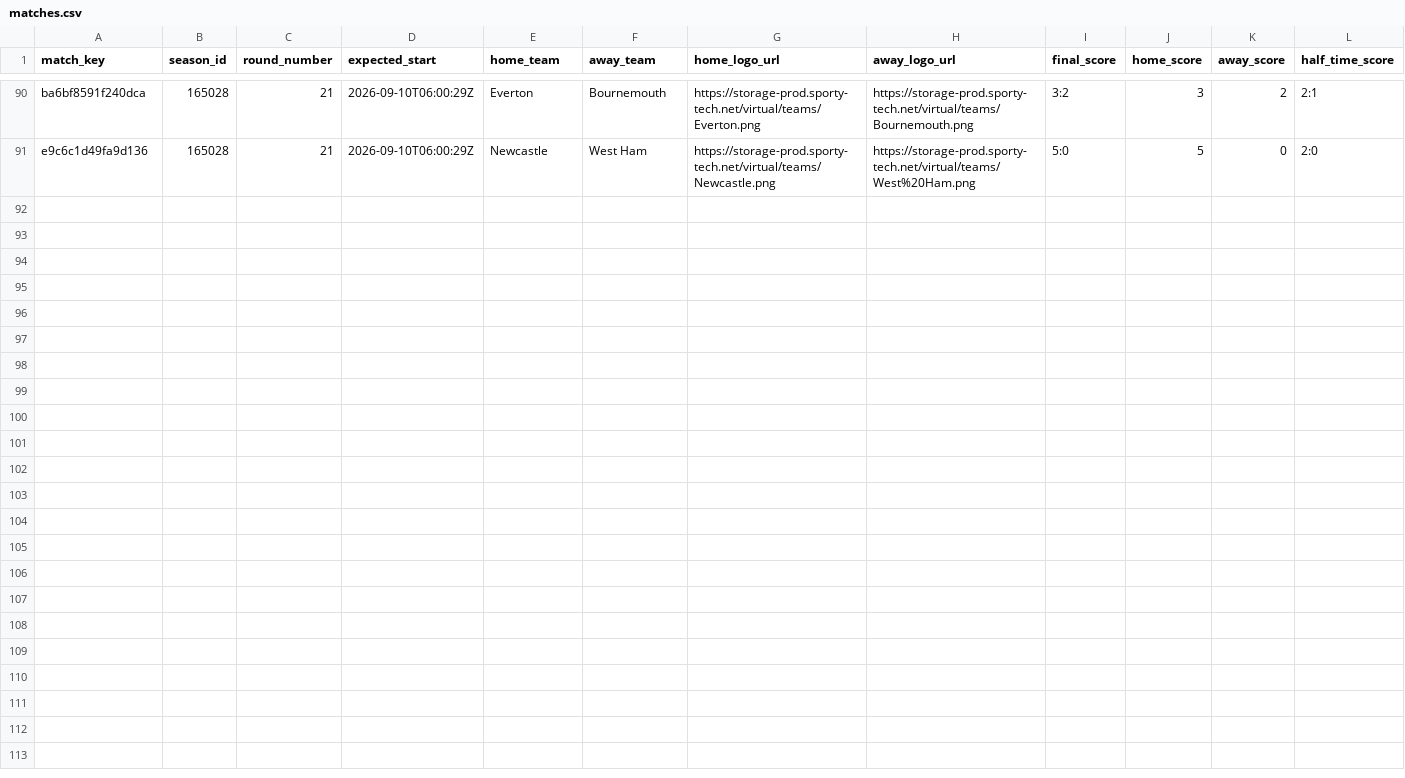
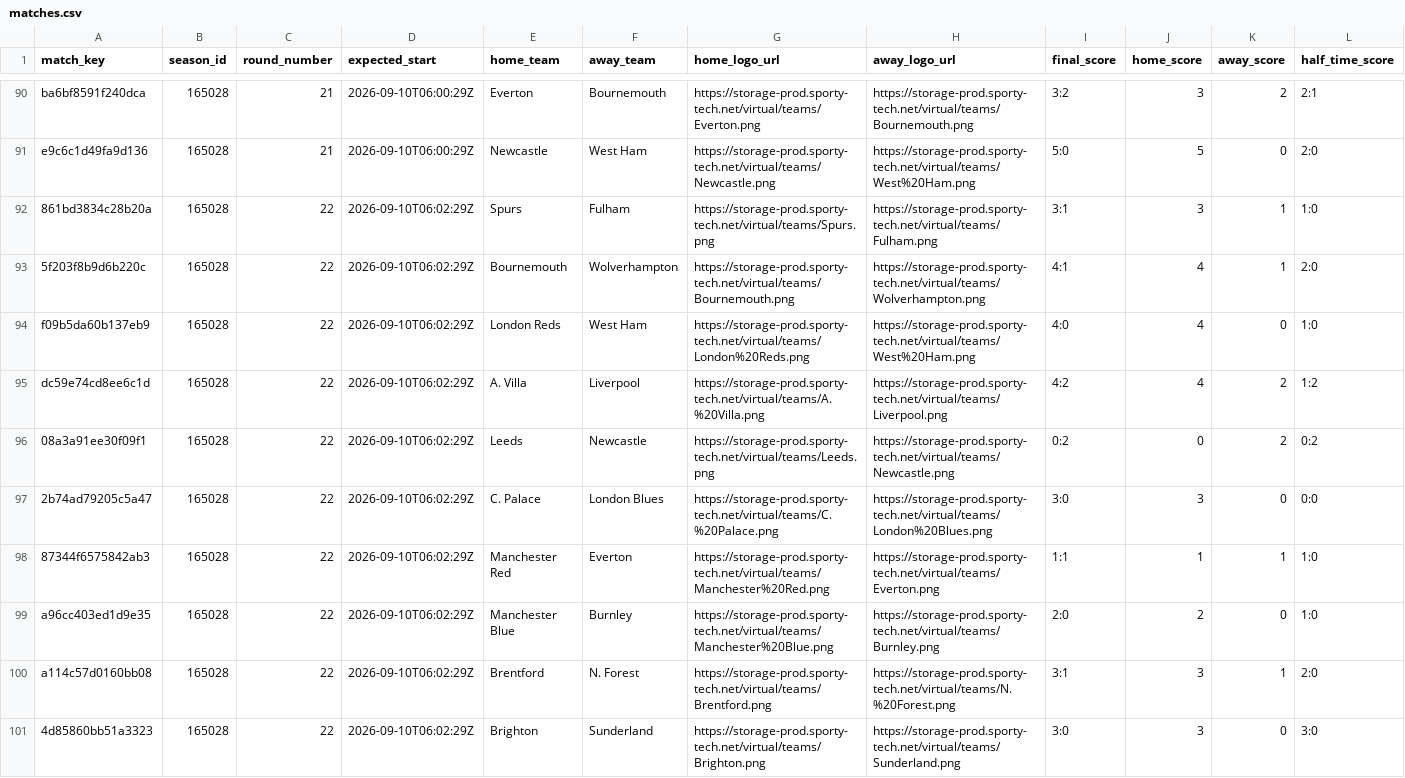
Before and after one commit to michaeldiary77-sys/virtual-leagues-collector, a CSV file: data/8035_english-league/matches.csv, drawn as a sheet; only a part is shown, gaps mark what is left out; rows hold the shown columns only; the diff names each change by its address in the sheet, - before the commit and + after, or states it on an @@ line.

```diff
--- a/data/8035_english-league/matches.csv
+++ b/data/8035_english-league/matches.csv
+row 92: 861bd3834c28b20a | 165028 | 22 | 2026-09-10T06:02:29Z | Spurs | Fulham | https://storage-prod.sporty-tech.net/virtual/teams/Spurs.png | https://storage-prod.sporty-tech.net/virtual/teams/Fulham.png | 3:1 | 3 | 1 | 1:0
+row 93: 5f203f8b9d6b220c | 165028 | 22 | 2026-09-10T06:02:29Z | Bournemouth | Wolverhampton | https://storage-prod.sporty-tech.net/virtual/teams/Bournemouth.png | https://storage-prod.sporty-tech.net/virtual/teams/Wolverhampton.png | 4:1 | 4 | 1 | 2:0
+row 94: f09b5da60b137eb9 | 165028 | 22 | 2026-09-10T06:02:29Z | London Reds | West Ham | https://storage-prod.sporty-tech.net/virtual/teams/London%20Reds.png | https://storage-prod.sporty-tech.net/virtual/teams/West%20Ham.png | 4:0 | 4 | 0 | 1:0
+row 95: dc59e74cd8ee6c1d | 165028 | 22 | 2026-09-10T06:02:29Z | A. Villa | Liverpool | https://storage-prod.sporty-tech.net/virtual/teams/A.%20Villa.png | https://storage-prod.sporty-tech.net/virtual/teams/Liverpool.png | 4:2 | 4 | 2 | 1:2
+row 96: 08a3a91ee30f09f1 | 165028 | 22 | 2026-09-10T06:02:29Z | Leeds | Newcastle | https://storage-prod.sporty-tech.net/virtual/teams/Leeds.png | https://storage-prod.sporty-tech.net/virtual/teams/Newcastle.png | 0:2 | 0 | 2 | 0:2
+row 97: 2b74ad79205c5a47 | 165028 | 22 | 2026-09-10T06:02:29Z | C. Palace | London Blues | https://storage-prod.sporty-tech.net/virtual/teams/C.%20Palace.png | https://storage-prod.sporty-tech.net/virtual/teams/London%20Blues.png | 3:0 | 3 | 0 | 0:0
+row 98: 87344f6575842ab3 | 165028 | 22 | 2026-09-10T06:02:29Z | Manchester Red | Everton | https://storage-prod.sporty-tech.net/virtual/teams/Manchester%20Red.png | https://storage-prod.sporty-tech.net/virtual/teams/Everton.png | 1:1 | 1 | 1 | 1:0
+row 99: a96cc403ed1d9e35 | 165028 | 22 | 2026-09-10T06:02:29Z | Manchester Blue | Burnley | https://storage-prod.sporty-tech.net/virtual/teams/Manchester%20Blue.png | https://storage-prod.sporty-tech.net/virtual/teams/Burnley.png | 2:0 | 2 | 0 | 1:0
+row 100: a114c57d0160bb08 | 165028 | 22 | 2026-09-10T06:02:29Z | Brentford | N. Forest | https://storage-prod.sporty-tech.net/virtual/teams/Brentford.png | https://storage-prod.sporty-tech.net/virtual/teams/N.%20Forest.png | 3:1 | 3 | 1 | 2:0
+row 101: 4d85860bb51a3323 | 165028 | 22 | 2026-09-10T06:02:29Z | Brighton | Sunderland | https://storage-prod.sporty-tech.net/virtual/teams/Brighton.png | https://storage-prod.sporty-tech.net/virtual/teams/Sunderland.png | 3:0 | 3 | 0 | 3:0
```
Also changed, not shown: data/8036_italian-league/matches.csv, data/8037_spanish-league/matches.csv, 40 other files.
